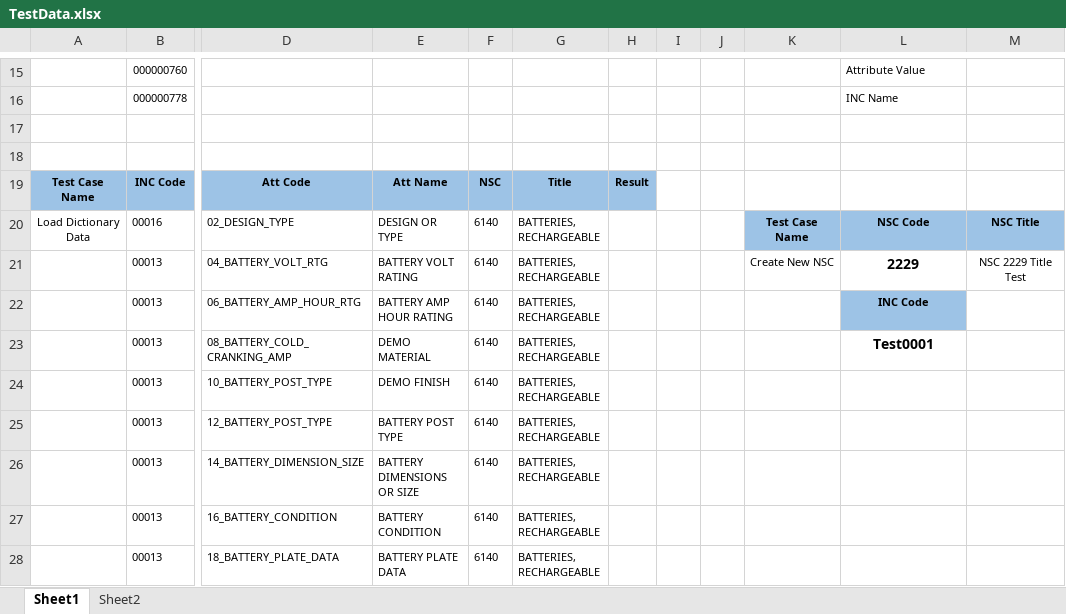
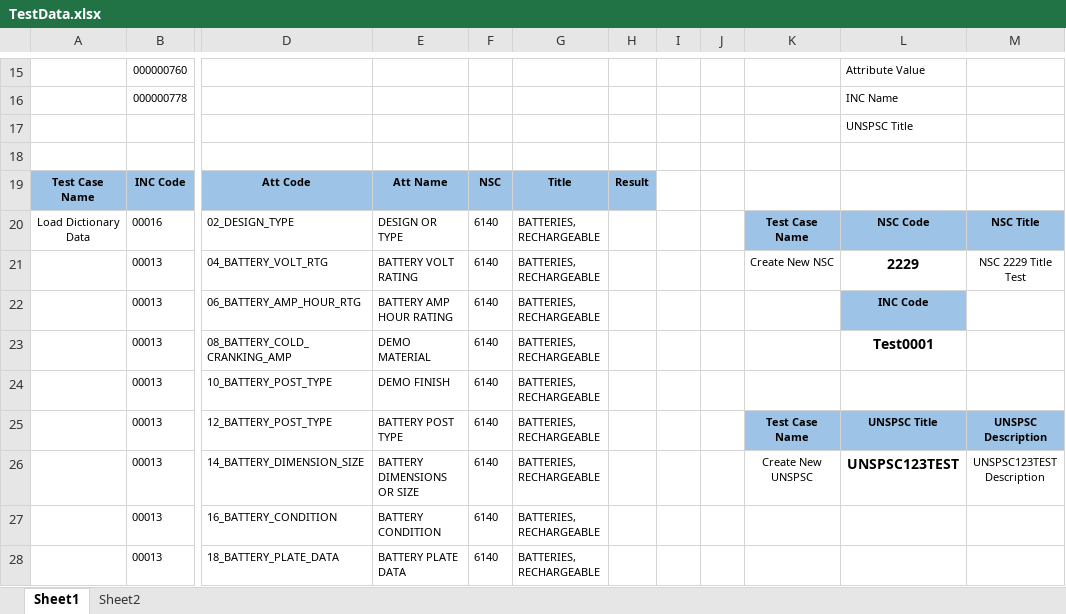
Before and after one commit to gungjodi/Mcat_test, an Excel workbook: src/resources/TestData.xlsx, sheet Sheet1, drawn as a sheet; only a part is shown, gaps mark what is left out; values as stored, in another font and other column widths than the file's, no borders; the diff names each change by its address in the sheet, - before the commit and + after, or states it on an @@ line.

Commit message:
5th Test case (Create UNSPSC)

```diff
--- a/src/resources/TestData.xlsx (sheet Sheet1)
+++ b/src/resources/TestData.xlsx (sheet Sheet1)
-L17: (empty)
+L17: UNSPSC Title
-K25: (empty)
+K25: Test Case Name
-K25:M25 fill: none
+K25:M25 fill: #9DC3E6
-L25: (empty)
+L25: UNSPSC Title
-M25: (empty)
+M25: UNSPSC Description
-K26: (empty)
+K26: Create New UNSPSC
-L26: (empty)
+L26: UNSPSC123TEST
-M26: (empty)
+M26: UNSPSC123TEST Description
```
Also changed, not shown: 8 other files.
